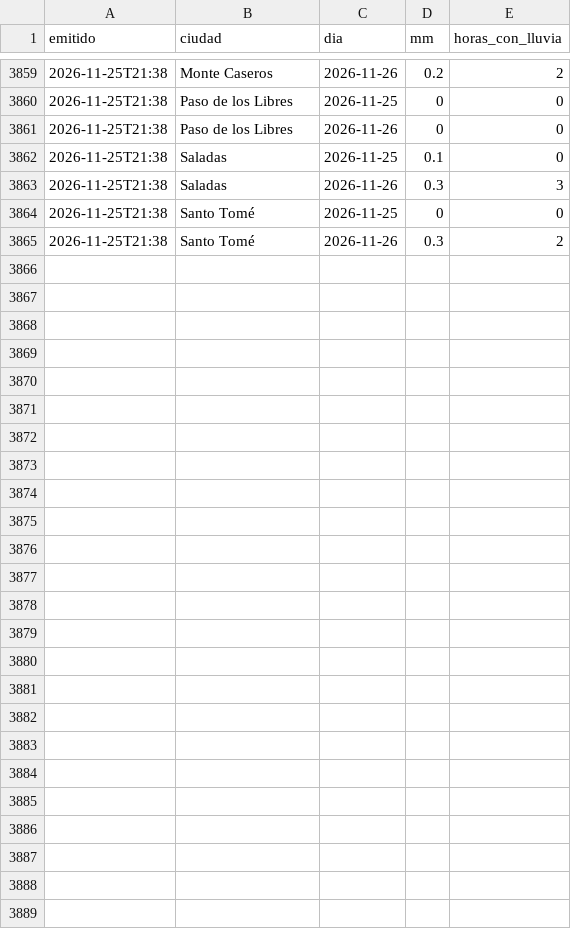
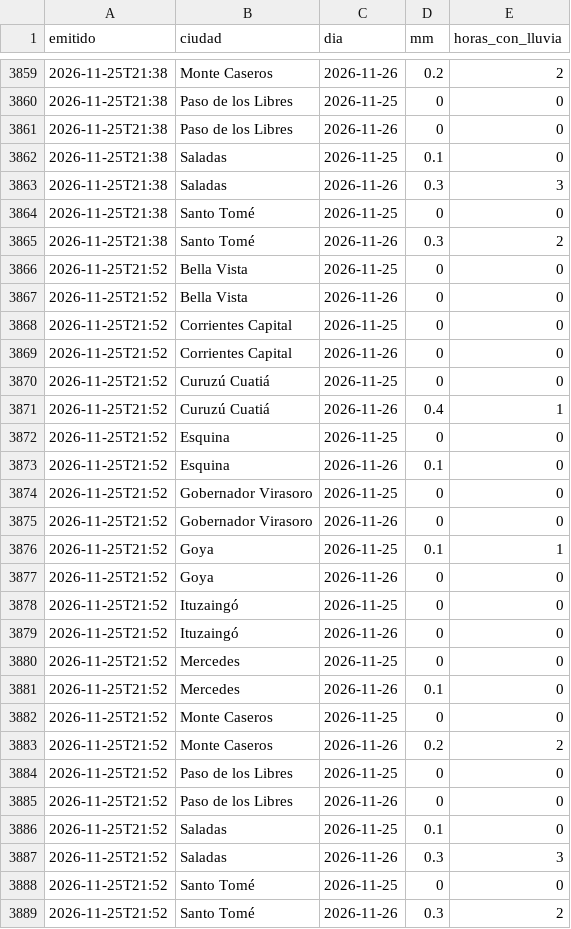
Before and after one commit to tablerocorrientes/tablerocorrientes.github.io, a CSV file: data/registro/pronostico_lluvia_dia.csv, drawn as a sheet; only a part is shown, gaps mark what is left out; the diff names each change by its address in the sheet, - before the commit and + after, or states it on an @@ line.

```diff
--- a/data/registro/pronostico_lluvia_dia.csv
+++ b/data/registro/pronostico_lluvia_dia.csv
+row 3866: 2026-11-25T21:52 | Bella Vista | 2026-11-25 | 0 | 0
+row 3867: 2026-11-25T21:52 | Bella Vista | 2026-11-26 | 0 | 0
+row 3868: 2026-11-25T21:52 | Corrientes Capital | 2026-11-25 | 0 | 0
+row 3869: 2026-11-25T21:52 | Corrientes Capital | 2026-11-26 | 0 | 0
+row 3870: 2026-11-25T21:52 | Curuzú Cuatiá | 2026-11-25 | 0 | 0
+row 3871: 2026-11-25T21:52 | Curuzú Cuatiá | 2026-11-26 | 0.4 | 1
+row 3872: 2026-11-25T21:52 | Esquina | 2026-11-25 | 0 | 0
+row 3873: 2026-11-25T21:52 | Esquina | 2026-11-26 | 0.1 | 0
+row 3874: 2026-11-25T21:52 | Gobernador Virasoro | 2026-11-25 | 0 | 0
+row 3875: 2026-11-25T21:52 | Gobernador Virasoro | 2026-11-26 | 0 | 0
+row 3876: 2026-11-25T21:52 | Goya | 2026-11-25 | 0.1 | 1
+row 3877: 2026-11-25T21:52 | Goya | 2026-11-26 | 0 | 0
+row 3878: 2026-11-25T21:52 | Ituzaingó | 2026-11-25 | 0 | 0
+row 3879: 2026-11-25T21:52 | Ituzaingó | 2026-11-26 | 0 | 0
+row 3880: 2026-11-25T21:52 | Mercedes | 2026-11-25 | 0 | 0
+row 3881: 2026-11-25T21:52 | Mercedes | 2026-11-26 | 0.1 | 0
+row 3882: 2026-11-25T21:52 | Monte Caseros | 2026-11-25 | 0 | 0
+row 3883: 2026-11-25T21:52 | Monte Caseros | 2026-11-26 | 0.2 | 2
+row 3884: 2026-11-25T21:52 | Paso de los Libres | 2026-11-25 | 0 | 0
+row 3885: 2026-11-25T21:52 | Paso de los Libres | 2026-11-26 | 0 | 0
+row 3886: 2026-11-25T21:52 | Saladas | 2026-11-25 | 0.1 | 0
+row 3887: 2026-11-25T21:52 | Saladas | 2026-11-26 | 0.3 | 3
+row 3888: 2026-11-25T21:52 | Santo Tomé | 2026-11-25 | 0 | 0
+row 3889: 2026-11-25T21:52 | Santo Tomé | 2026-11-26 | 0.3 | 2
```
Also changed, not shown: data/registro/pronostico_lluvia_horaria_capital.csv, 27 other files.
